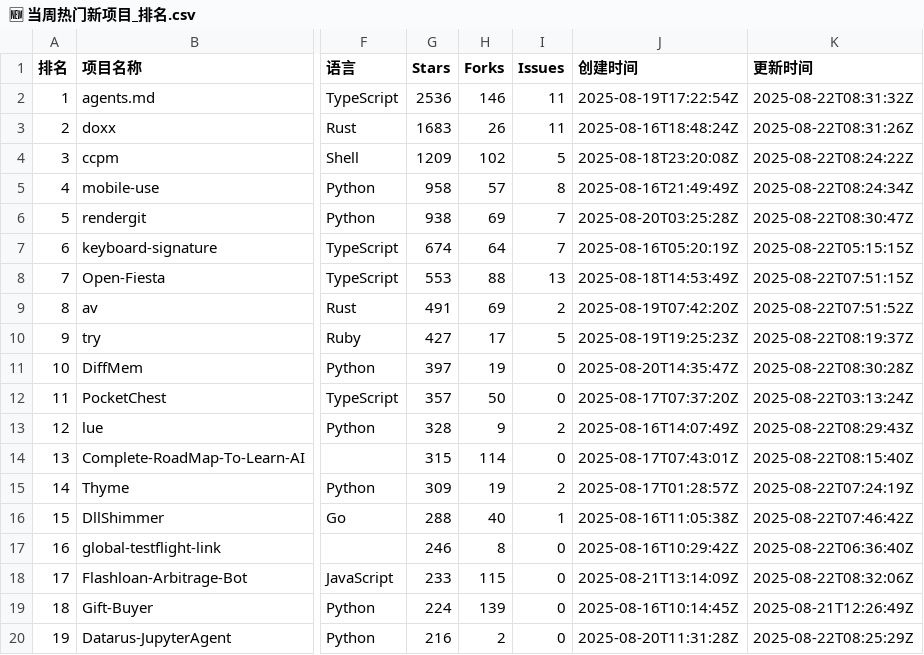
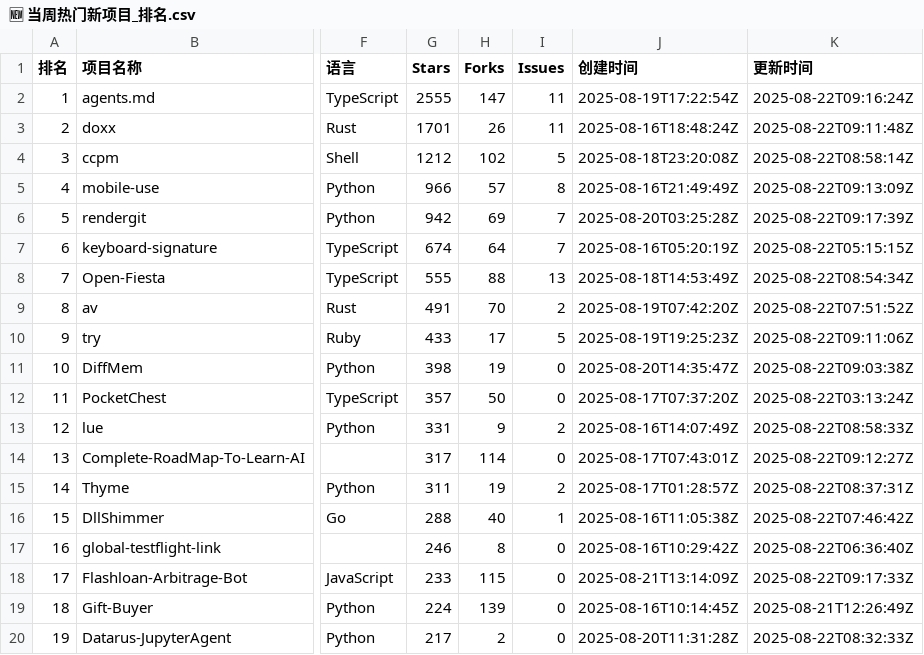
Before and after one commit to aimkick/githubrank, a CSV file: data/🆕 当周热门新项目_排名.csv, drawn as a sheet; only a part is shown, gaps mark what is left out; the diff covers the shown part only; the diff names each change by its address in the sheet, - before the commit and + after, or states it on an @@ line.

```diff
--- a/data/🆕 当周热门新项目_排名.csv
+++ b/data/🆕 当周热门新项目_排名.csv
-G2 (Stars): 2536
+G2 (Stars): 2555
-H2 (Forks): 146
+H2 (Forks): 147
-K2 (更新时间): 2025-08-22T08:31:32Z
+K2 (更新时间): 2025-08-22T09:16:24Z
-G3 (Stars): 1683
+G3 (Stars): 1701
-K3 (更新时间): 2025-08-22T08:31:26Z
+K3 (更新时间): 2025-08-22T09:11:48Z
-G4 (Stars): 1209
+G4 (Stars): 1212
-K4 (更新时间): 2025-08-22T08:24:22Z
+K4 (更新时间): 2025-08-22T08:58:14Z
-G5 (Stars): 958
+G5 (Stars): 966
-K5 (更新时间): 2025-08-22T08:24:34Z
+K5 (更新时间): 2025-08-22T09:13:09Z
-G6 (Stars): 938
+G6 (Stars): 942
-K6 (更新时间): 2025-08-22T08:30:47Z
+K6 (更新时间): 2025-08-22T09:17:39Z
-G8 (Stars): 553
+G8 (Stars): 555
-K8 (更新时间): 2025-08-22T07:51:15Z
+K8 (更新时间): 2025-08-22T08:54:34Z
-H9 (Forks): 69
+H9 (Forks): 70
-G10 (Stars): 427
+G10 (Stars): 433
-K10 (更新时间): 2025-08-22T08:19:37Z
+K10 (更新时间): 2025-08-22T09:11:06Z
-G11 (Stars): 397
+G11 (Stars): 398
-K11 (更新时间): 2025-08-22T08:30:28Z
+K11 (更新时间): 2025-08-22T09:03:38Z
-G13 (Stars): 328
+G13 (Stars): 331
-K13 (更新时间): 2025-08-22T08:29:43Z
+K13 (更新时间): 2025-08-22T08:58:33Z
-G14 (Stars): 315
+G14 (Stars): 317
-K14 (更新时间): 2025-08-22T08:15:40Z
+K14 (更新时间): 2025-08-22T09:12:27Z
-G15 (Stars): 309
+G15 (Stars): 311
-K15 (更新时间): 2025-08-22T07:24:19Z
+K15 (更新时间): 2025-08-22T08:37:31Z
-K18 (更新时间): 2025-08-22T08:32:06Z
+K18 (更新时间): 2025-08-22T09:17:33Z
-G20 (Stars): 216
+G20 (Stars): 217
-K20 (更新时间): 2025-08-22T08:25:29Z
+K20 (更新时间): 2025-08-22T08:32:33Z
```
Also changed, not shown: 14 edited cells elsewhere in this file, data/CSS_排名.csv, data/Clojure_排名.csv, 19 other files.
